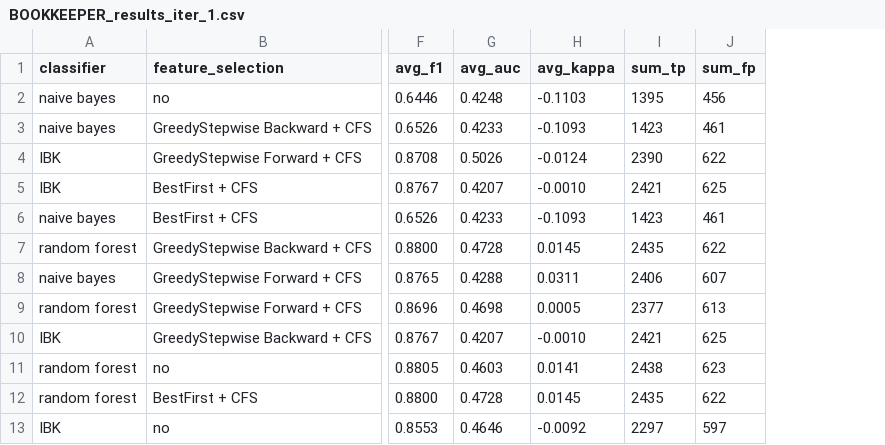
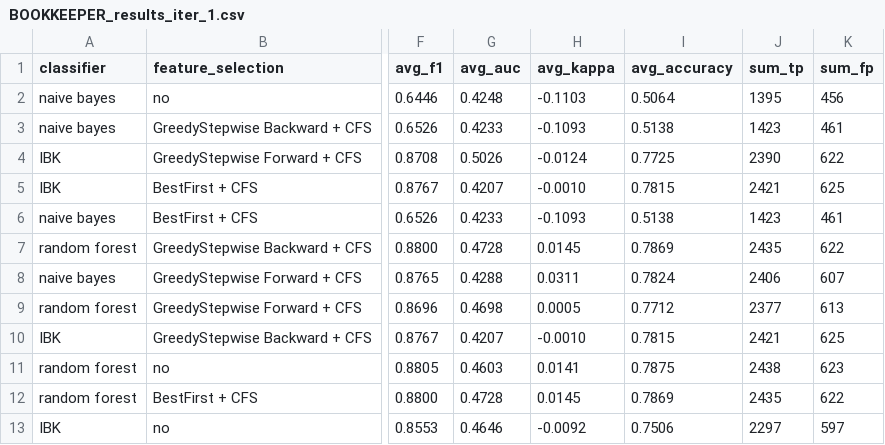
Before and after one commit to Lollogiga/ISW2-Project, a CSV file: src/main/resources/bookkeeper/result/BOOKKEEPER_results_iter_1.csv, drawn as a sheet; only a part is shown, gaps mark what is left out; the diff names each change by its address in the sheet, - before the commit and + after, or states it on an @@ line.

```diff
--- a/src/main/resources/bookkeeper/result/BOOKKEEPER_results_iter_1.csv
+++ b/src/main/resources/bookkeeper/result/BOOKKEEPER_results_iter_1.csv
+column I (avg_accuracy), rows 2-13: 0.5064 | 0.5138 | 0.7725 | 0.7815 | 0.5138 | 0.7869 | 0.7824 | 0.7712 | 0.7815 | 0.7875 | 0.7869 | 0.7506
```
Also changed, not shown: src/main/resources/bookkeeper/result/BOOKKEEPER_features_selected_all.csv, src/main/resources/bookkeeper/result/BOOKKEEPER_results_iter_2.csv, 7 other files.
